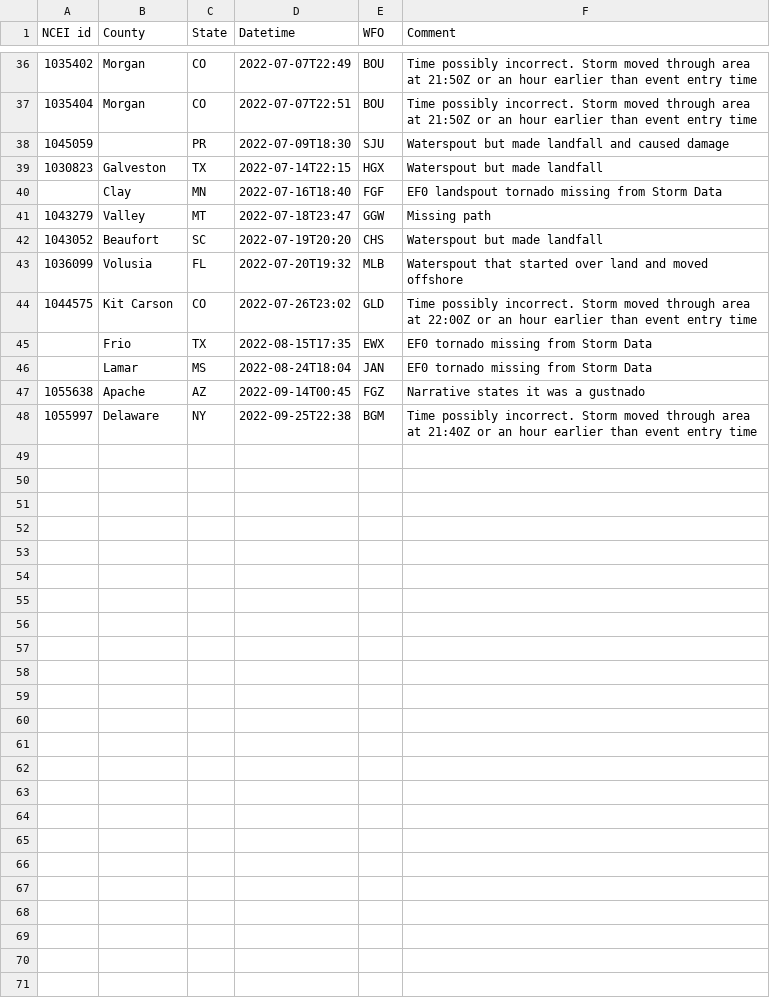
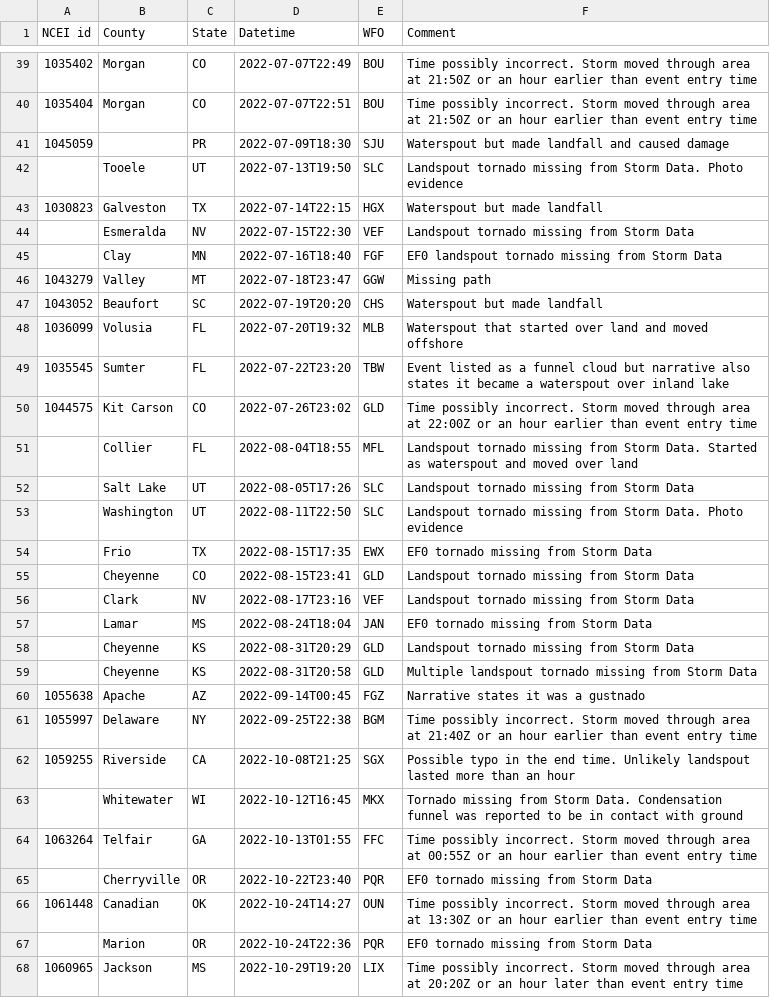
Before and after one commit to RavenV-tiff/Tornado-Database, a CSV file: 2022/2022_NCEI_errors.csv, drawn as a sheet; only a part is shown, gaps mark what is left out; the diff covers the shown part only; the diff names each change by its address in the sheet, - before the commit and + after, or states it on an @@ line.

Commit message:
Update 2022_NCEI_errors.csv

```diff
--- a/2022/2022_NCEI_errors.csv
+++ b/2022/2022_NCEI_errors.csv
+row 42:  | Tooele | UT | 2022-07-13T19:50 | SLC | Landspout tornado missing from Storm Data. Photo evidence
+row 44:  | Esmeralda | NV | 2022-07-15T22:30 | VEF | Landspout tornado missing from Storm Data
+row 49: 1035545 | Sumter | FL | 2022-07-22T23:20 | TBW | Event listed as a funnel cloud but narrative also states it became a waterspout over inland lake
+row 51:  | Collier | FL | 2022-08-04T18:55 | MFL | Landspout tornado missing from Storm Data. Started as waterspout and moved over land
+row 52:  | Salt Lake | UT | 2022-08-05T17:26 | SLC | Landspout tornado missing from Storm Data
+row 53:  | Washington | UT | 2022-08-11T22:50 | SLC | Landspout tornado missing from Storm Data. Photo evidence
+row 55:  | Cheyenne | CO | 2022-08-15T23:41 | GLD | Landspout tornado missing from Storm Data
+row 56:  | Clark | NV | 2022-08-17T23:16 | VEF | Landspout tornado missing from Storm Data
+row 58:  | Cheyenne | KS | 2022-08-31T20:29 | GLD | Landspout tornado missing from Storm Data
+row 59:  | Cheyenne | KS | 2022-08-31T20:58 | GLD | Multiple landspout tornado missing from Storm Data
+row 62: 1059255 | Riverside | CA | 2022-10-08T21:25 | SGX | Possible typo in the end time. Unlikely landspout lasted more than an hour
+row 63:  | Whitewater | WI | 2022-10-12T16:45 | MKX | Tornado missing from Storm Data. Condensation funnel was reported to be in contact with ground
+row 64: 1063264 | Telfair | GA | 2022-10-13T01:55 | FFC | Time possibly incorrect. Storm moved through area at 00:55Z or an hour earlier than event entry time
+row 65:  | Cherryville | OR | 2022-10-22T23:40 | PQR | EF0 tornado missing from Storm Data
+row 66: 1061448 | Canadian | OK | 2022-10-24T14:27 | OUN | Time possibly incorrect. Storm moved through area at 13:30Z or an hour earlier than event entry time
+row 67:  | Marion | OR | 2022-10-24T22:36 | PQR | EF0 tornado missing from Storm Data
+row 68: 1060965 | Jackson | MS | 2022-10-29T19:20 | LIX | Time possibly incorrect. Storm moved through area at 20:20Z or an hour later than event entry time
```
Also changed, not shown: 7 added rows elsewhere in this file.
